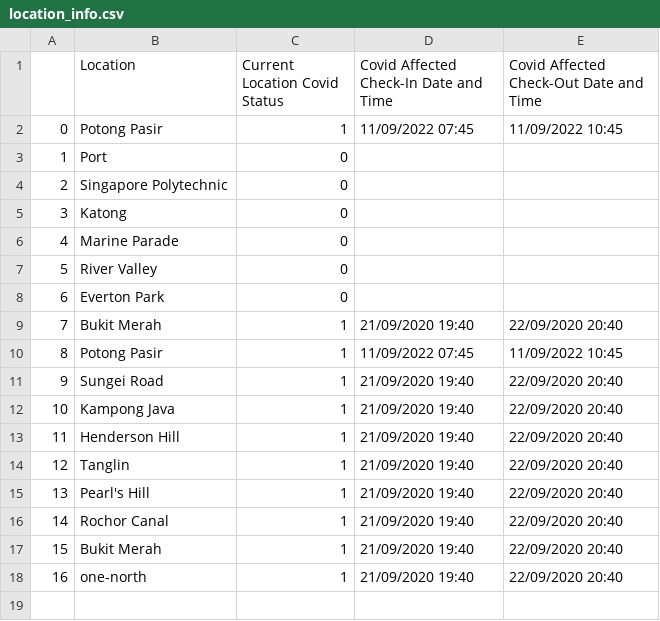
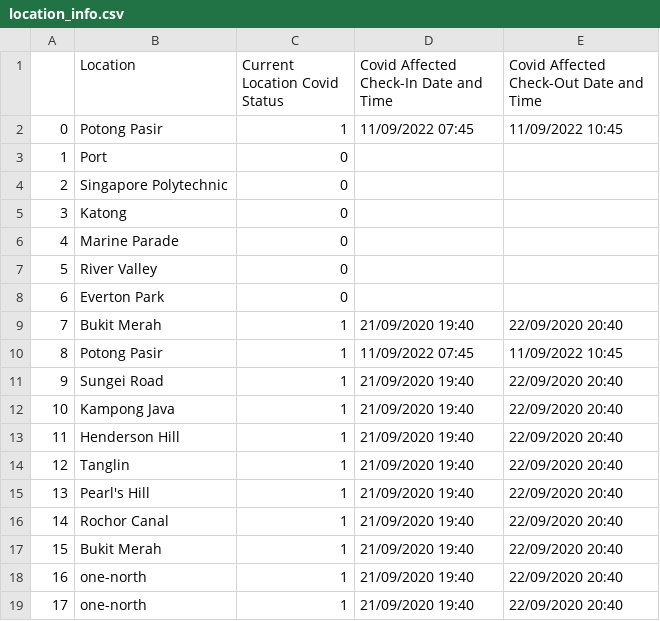
Before and after one commit to josh-huang/CSC3004-Lab, a CSV file: SafeEntry/server_file/location_info.csv, drawn as a sheet; the diff names each change by its address in the sheet, - before the commit and + after, or states it on an @@ line.

```diff
--- a/SafeEntry/server_file/location_info.csv
+++ b/SafeEntry/server_file/location_info.csv
+row 19: 17 | one-north | 1 | 21/09/2020 19:40 | 22/09/2020 20:40
```
Also changed, not shown: 3 other files.
